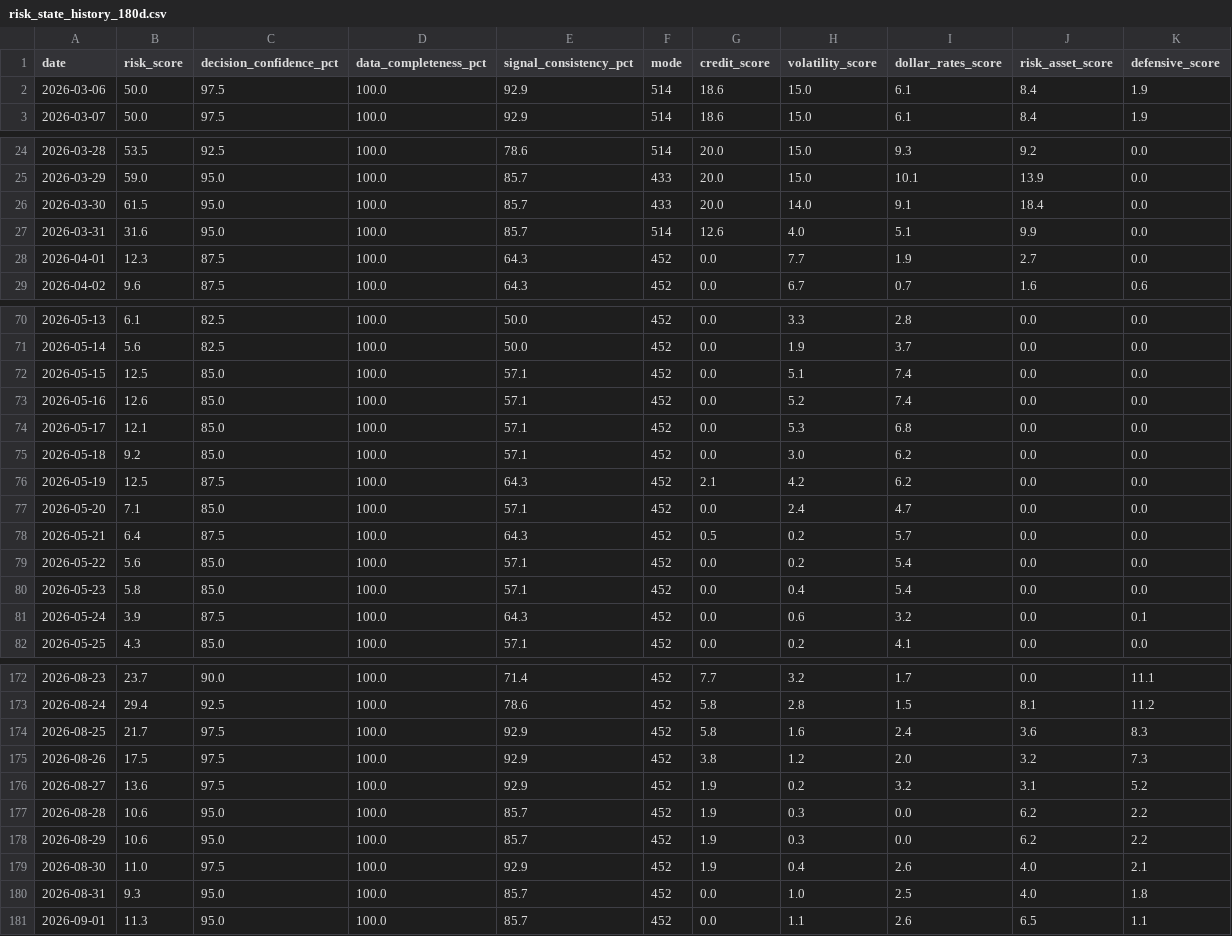
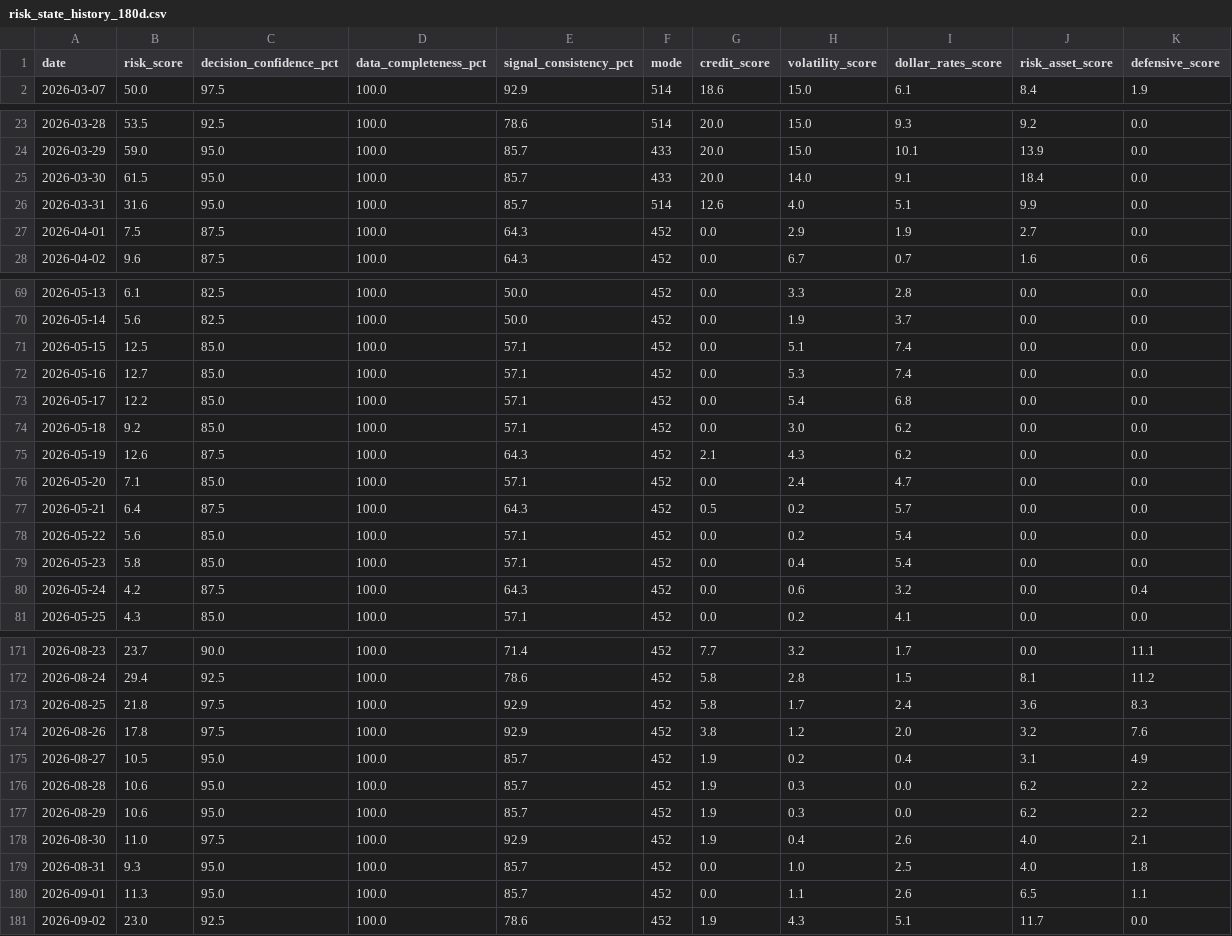
Before and after one commit to stutjeff/pios-capital-flow-engine, a CSV file: data/risk_state_history_180d.csv, drawn as a sheet; only a part is shown, gaps mark what is left out; the diff covers the shown part only.

```diff
--- a/data/risk_state_history_180d.csv
+++ b/data/risk_state_history_180d.csv
@@ -1,3 +1,2 @@
 date,risk_score,decision_confidence_pct,data_completeness_pct,signal_consistency_pct,mode,credit_score,volatility_score,dollar_rates_score,risk_asset_score,defensive_score
-2026-03-06,50.0,97.5,100.0,92.9,514,18.6,15.0,6.1,8.4,1.9
 2026-03-07,50.0,97.5,100.0,92.9,514,18.6,15.0,6.1,8.4,1.9
@@ -27,3 +26,3 @@ date,risk_score,decision_confidence_pct,data_completeness_pct,signal_consistency
 2026-03-31,31.6,95.0,100.0,85.7,514,12.6,4.0,5.1,9.9,0.0
-2026-04-01,12.3,87.5,100.0,64.3,452,0.0,7.7,1.9,2.7,0.0
+2026-04-01,7.5,87.5,100.0,64.3,452,0.0,2.9,1.9,2.7,0.0
 2026-04-02,9.6,87.5,100.0,64.3,452,0.0,6.7,0.7,1.6,0.6
@@ -72,6 +71,6 @@ date,risk_score,decision_confidence_pct,data_completeness_pct,signal_consistency
 2026-05-15,12.5,85.0,100.0,57.1,452,0.0,5.1,7.4,0.0,0.0
-2026-05-16,12.6,85.0,100.0,57.1,452,0.0,5.2,7.4,0.0,0.0
-2026-05-17,12.1,85.0,100.0,57.1,452,0.0,5.3,6.8,0.0,0.0
+2026-05-16,12.7,85.0,100.0,57.1,452,0.0,5.3,7.4,0.0,0.0
+2026-05-17,12.2,85.0,100.0,57.1,452,0.0,5.4,6.8,0.0,0.0
 2026-05-18,9.2,85.0,100.0,57.1,452,0.0,3.0,6.2,0.0,0.0
-2026-05-19,12.5,87.5,100.0,64.3,452,2.1,4.2,6.2,0.0,0.0
+2026-05-19,12.6,87.5,100.0,64.3,452,2.1,4.3,6.2,0.0,0.0
 2026-05-20,7.1,85.0,100.0,57.1,452,0.0,2.4,4.7,0.0,0.0
@@ -80,3 +79,3 @@ date,risk_score,decision_confidence_pct,data_completeness_pct,signal_consistency
 2026-05-23,5.8,85.0,100.0,57.1,452,0.0,0.4,5.4,0.0,0.0
-2026-05-24,3.9,87.5,100.0,64.3,452,0.0,0.6,3.2,0.0,0.1
+2026-05-24,4.2,87.5,100.0,64.3,452,0.0,0.6,3.2,0.0,0.4
 2026-05-25,4.3,85.0,100.0,57.1,452,0.0,0.2,4.1,0.0,0.0
@@ -173,5 +172,5 @@ date,risk_score,decision_confidence_pct,data_completeness_pct,signal_consistency
 2026-08-24,29.4,92.5,100.0,78.6,452,5.8,2.8,1.5,8.1,11.2
-2026-08-25,21.7,97.5,100.0,92.9,452,5.8,1.6,2.4,3.6,8.3
-2026-08-26,17.5,97.5,100.0,92.9,452,3.8,1.2,2.0,3.2,7.3
-2026-08-27,13.6,97.5,100.0,92.9,452,1.9,0.2,3.2,3.1,5.2
+2026-08-25,21.8,97.5,100.0,92.9,452,5.8,1.7,2.4,3.6,8.3
+2026-08-26,17.8,97.5,100.0,92.9,452,3.8,1.2,2.0,3.2,7.6
+2026-08-27,10.5,95.0,100.0,85.7,452,1.9,0.2,0.4,3.1,4.9
 2026-08-28,10.6,95.0,100.0,85.7,452,1.9,0.3,0.0,6.2,2.2
@@ -181 +180,2 @@ date,risk_score,decision_confidence_pct,data_completeness_pct,signal_consistency
 2026-09-01,11.3,95.0,100.0,85.7,452,0.0,1.1,2.6,6.5,1.1
+2026-09-02,23.0,92.5,100.0,78.6,452,1.9,4.3,5.1,11.7,0.0
```
Also changed, not shown: 49 edited cells elsewhere in this file, data/capital_flow_timeseries_180d.csv, data/factor_analysis.csv, 3 other files.
